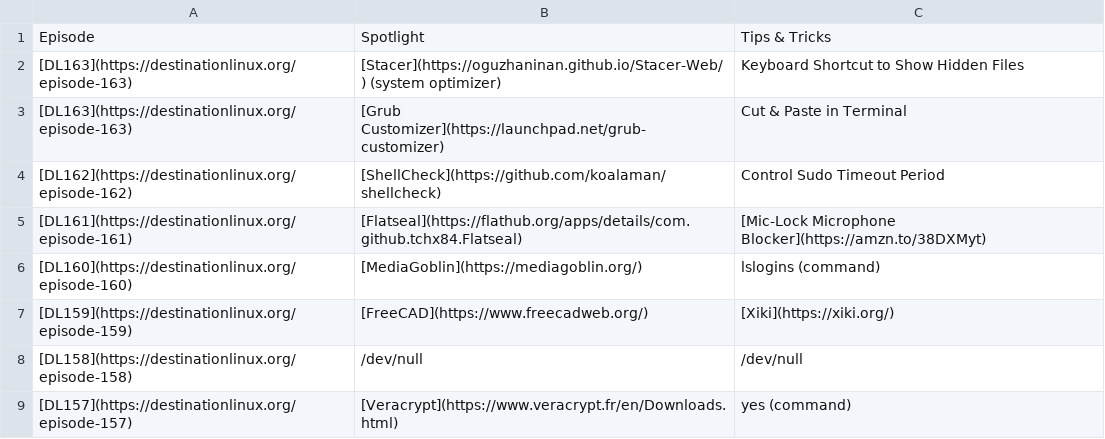
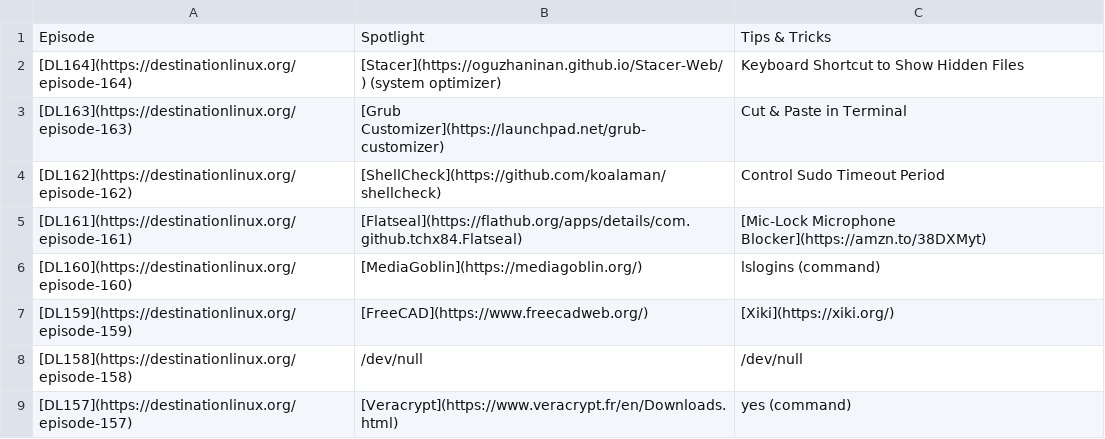
Before and after one commit to MichaelTunnell/dl-picks, a CSV file: dl-picks.csv, drawn as a sheet; only a part is shown.

Commit message:
updated the DL164 picks

```diff
--- a/dl-picks.csv
+++ b/dl-picks.csv
@@ -1,3 +1,3 @@
 Episode,Spotlight,Tips & Tricks
-[DL163](https://destinationlinux.org/episode-163),[Stacer](https://oguzhaninan.github.io/Stacer-Web/) (system optimizer),Keyboard Shortcut to Show Hidden Files
+[DL164](https://destinationlinux.org/episode-164),[Stacer](https://oguzhaninan.github.io/Stacer-Web/) (system optimizer),Keyboard Shortcut to Show Hidden Files
 [DL163](https://destinationlinux.org/episode-163),[Grub Customizer](https://launchpad.net/grub-customizer),Cut & Paste in Terminal
```
